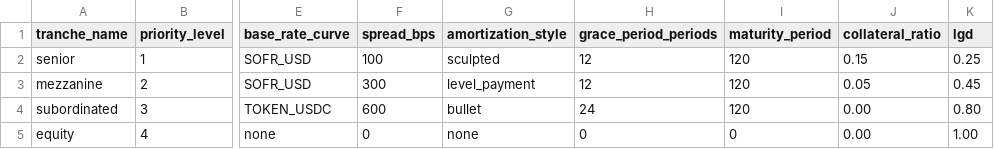
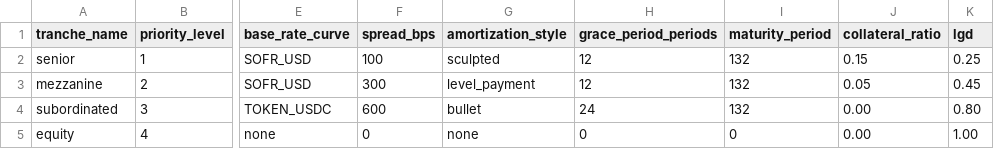
Before and after one commit to ECamposSoria/quantitative-pricing-tokenized-project-finance, a CSV file: data/input/leo_iot/tranches.csv, drawn as a sheet; only a part is shown, gaps mark what is left out; the diff names each change by its address in the sheet, - before the commit and + after, or states it on an @@ line.

Commit message:
Adjust maturity period for tranches
Updated maturity period for all tranches from 120 to 132.

```diff
--- a/data/input/leo_iot/tranches.csv
+++ b/data/input/leo_iot/tranches.csv
-I2:I4 (maturity_period): 120
+I2:I4 (maturity_period): 132
```
